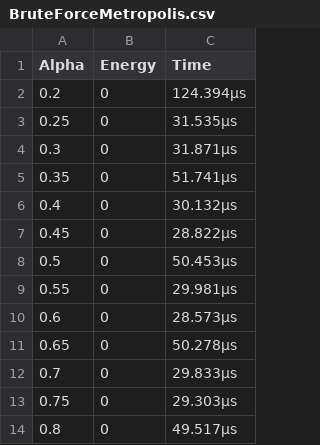
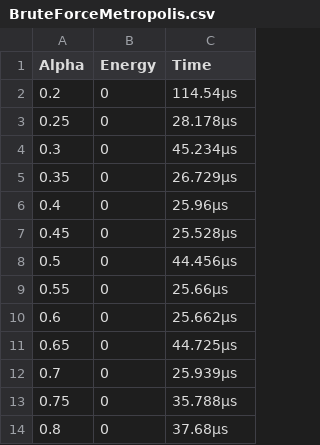
Before and after one commit to kmaasrud/vmc, a CSV file: vmc/data/ana_vs_num/2D_2N/BruteForceMetropolis.csv, drawn as a sheet.

```diff
--- a/vmc/data/ana_vs_num/2D_2N/BruteForceMetropolis.csv
+++ b/vmc/data/ana_vs_num/2D_2N/BruteForceMetropolis.csv
@@ -1,14 +1,14 @@
 Alpha,Energy,Time
-0.2,0,124.394µs
-0.25,0,31.535µs
-0.3,0,31.871µs
-0.35,0,51.741µs
-0.4,0,30.132µs
-0.45,0,28.822µs
-0.5,0,50.453µs
-0.55,0,29.981µs
-0.6,0,28.573µs
-0.65,0,50.278µs
-0.7,0,29.833µs
-0.75,0,29.303µs
-0.8,0,49.517µs
+0.2,0,114.54µs
+0.25,0,28.178µs
+0.3,0,45.234µs
+0.35,0,26.729µs
+0.4,0,25.96µs
+0.45,0,25.528µs
+0.5,0,44.456µs
+0.55,0,25.66µs
+0.6,0,25.662µs
+0.65,0,44.725µs
+0.7,0,25.939µs
+0.75,0,35.788µs
+0.8,0,37.68µs
```
Also changed, not shown: 5 other files.
